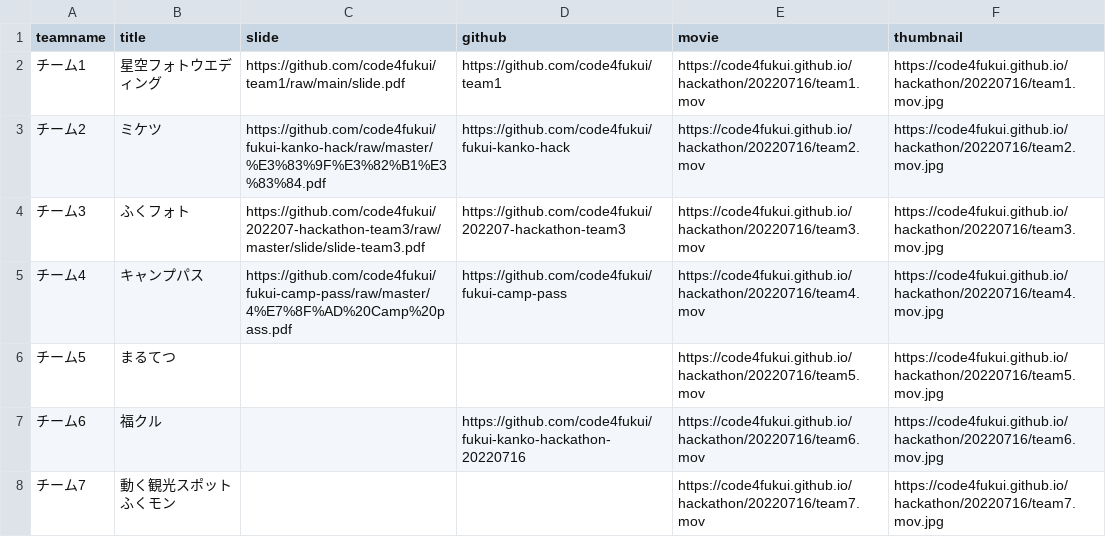
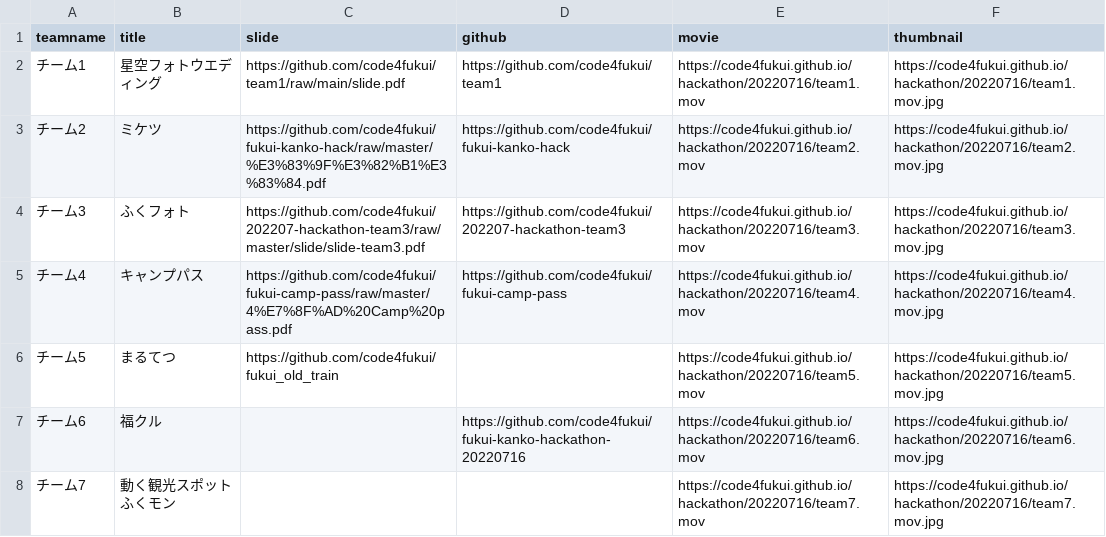
Before and after one commit to code4fukui/hackathon, a CSV file: 20220716.csv, drawn as a sheet.

Commit message:
add github

```diff
--- a/20220716.csv
+++ b/20220716.csv
@@ -5,3 +5,3 @@ teamname,title,slide,github,movie,thumbnail
 チーム4,キャンプパス,https://github.com/code4fukui/fukui-camp-pass/raw/master/4%E7%8F%AD%20Camp%20pass.pdf,https://github.com/code4fukui/fukui-camp-pass,https://code4fukui.github.io/hackathon/20220716/team4.mov,https://code4fukui.github.io/hackathon/20220716/team4.mov.jpg
-チーム5,まるてつ,,,https://code4fukui.github.io/hackathon/20220716/team5.mov,https://code4fukui.github.io/hackathon/20220716/team5.mov.jpg
+チーム5,まるてつ,https://github.com/code4fukui/fukui_old_train,,https://code4fukui.github.io/hackathon/20220716/team5.mov,https://code4fukui.github.io/hackathon/20220716/team5.mov.jpg
 チーム6,福クル,,https://github.com/code4fukui/fukui-kanko-hackathon-20220716,https://code4fukui.github.io/hackathon/20220716/team6.mov,https://code4fukui.github.io/hackathon/20220716/team6.mov.jpg
```
